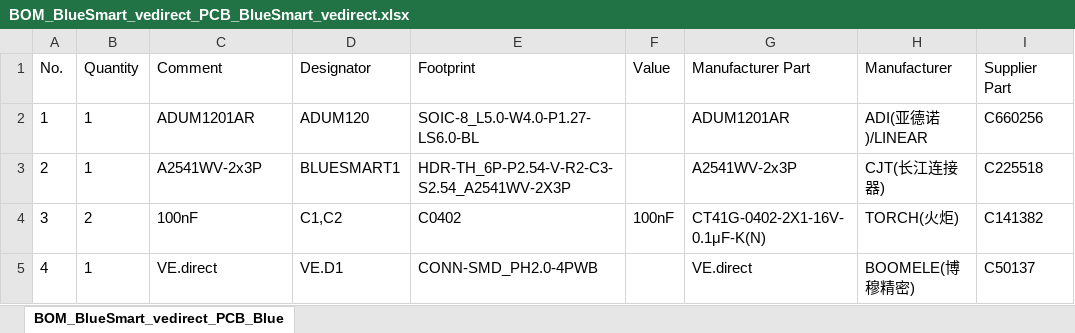
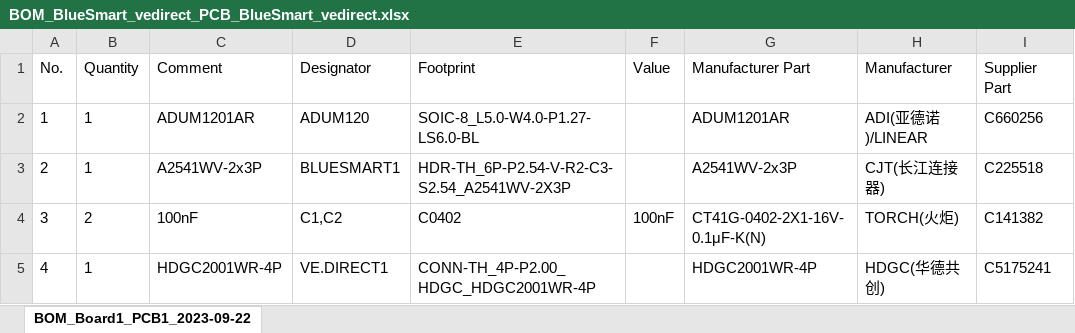
Before and after one commit to wasn-eu/Victron_BlueSmart_IP22, an Excel workbook: pcb/BOM_BlueSmart_vedirect_PCB_BlueSmart_vedirect.xlsx, sheet BOM_Board1_PCB1_2023-09-22, drawn as a sheet; only a part is shown; values as stored, in another font and other column widths than the file's, no borders; the diff names each change by its address in the sheet, - before the commit and + after, or states it on an @@ line.

Commit message:
changed adapter PCB to cheaper made with partial through hole design

```diff
--- a/pcb/BOM_BlueSmart_vedirect_PCB_BlueSmart_vedirect.xlsx (sheet BOM_Board1_PCB1_2023-09-22)
+++ b/pcb/BOM_BlueSmart_vedirect_PCB_BlueSmart_vedirect.xlsx (sheet BOM_Board1_PCB1_2023-09-22)
-sheet tab: BOM_BlueSmart_vedirect_PCB_Blue
+sheet tab: BOM_Board1_PCB1_2023-09-22
-C5 (Comment): VE.direct
+C5 (Comment): HDGC2001WR-4P
-D5 (Designator): VE.D1
+D5 (Designator): VE.DIRECT1
-E5 (Footprint): CONN-SMD_PH2.0-4PWB
+E5 (Footprint): CONN-TH_4P-P2.00_HDGC_HDGC2001WR-4P
-G5 (Manufacturer Part): VE.direct
+G5 (Manufacturer Part): HDGC2001WR-4P
-H5 (Manufacturer): BOOMELE(博穆精密)
+H5 (Manufacturer): HDGC(华德共创)
-I5 (Supplier Part): C50137
+I5 (Supplier Part): C5175241
```
Also changed, not shown: 5 other files.
